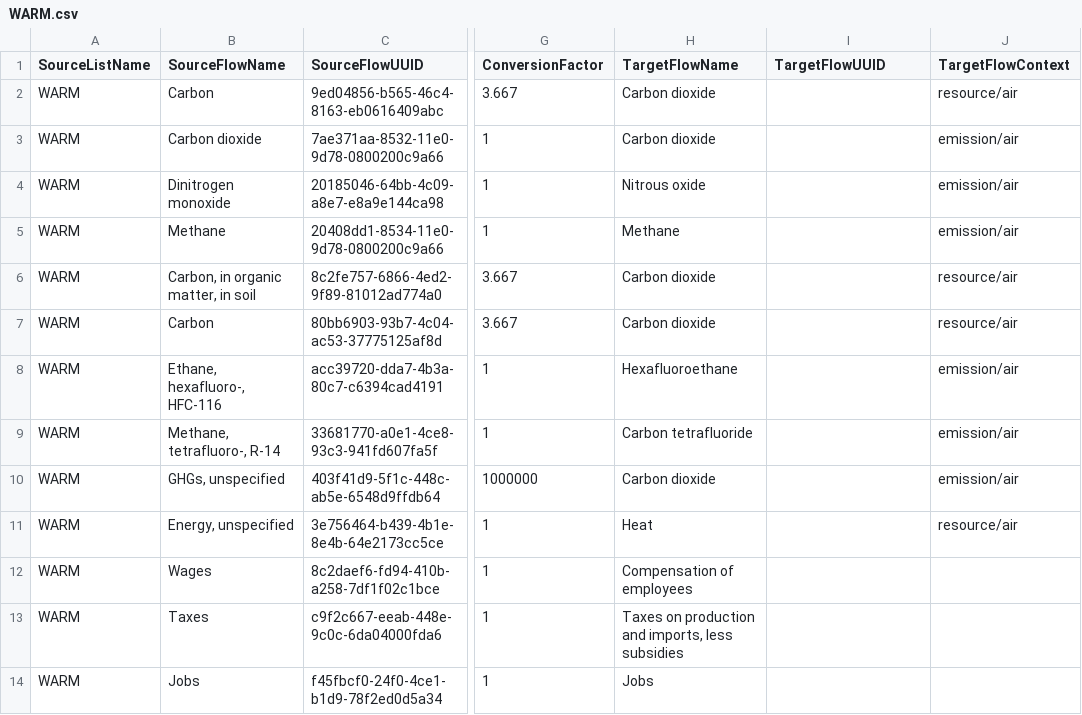
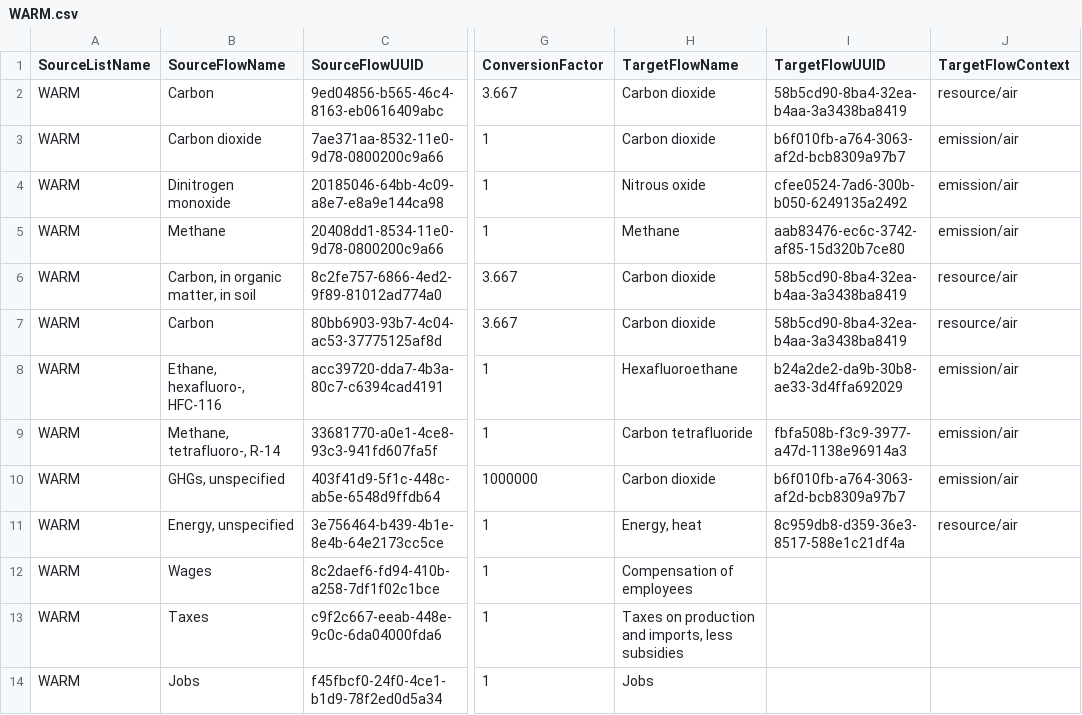
Before and after one commit to USEPA/fedelemflowlist, a CSV file: fedelemflowlist/flowmapping/WARM.csv, drawn as a sheet; only a part is shown, gaps mark what is left out; the diff names each change by its address in the sheet, - before the commit and + after, or states it on an @@ line.

Commit message:
add UUIDs

```diff
--- a/fedelemflowlist/flowmapping/WARM.csv
+++ b/fedelemflowlist/flowmapping/WARM.csv
-I2 (TargetFlowUUID): (empty)
+I2 (TargetFlowUUID): 58b5cd90-8ba4-32ea-b4aa-3a3438ba8419
-I3 (TargetFlowUUID): (empty)
+I3 (TargetFlowUUID): b6f010fb-a764-3063-af2d-bcb8309a97b7
-I4 (TargetFlowUUID): (empty)
+I4 (TargetFlowUUID): cfee0524-7ad6-300b-b050-6249135a2492
-I5 (TargetFlowUUID): (empty)
+I5 (TargetFlowUUID): aab83476-ec6c-3742-af85-15d320b7ce80
-I6:I7 (TargetFlowUUID): (empty)
+I6:I7 (TargetFlowUUID): 58b5cd90-8ba4-32ea-b4aa-3a3438ba8419
-I8 (TargetFlowUUID): (empty)
+I8 (TargetFlowUUID): b24a2de2-da9b-30b8-ae33-3d4ffa692029
-I9 (TargetFlowUUID): (empty)
+I9 (TargetFlowUUID): fbfa508b-f3c9-3977-a47d-1138e96914a3
-I10 (TargetFlowUUID): (empty)
+I10 (TargetFlowUUID): b6f010fb-a764-3063-af2d-bcb8309a97b7
-H11 (TargetFlowName): Heat
+H11 (TargetFlowName): Energy, heat
-I11 (TargetFlowUUID): (empty)
+I11 (TargetFlowUUID): 8c959db8-d359-36e3-8517-588e1c21df4a
```
